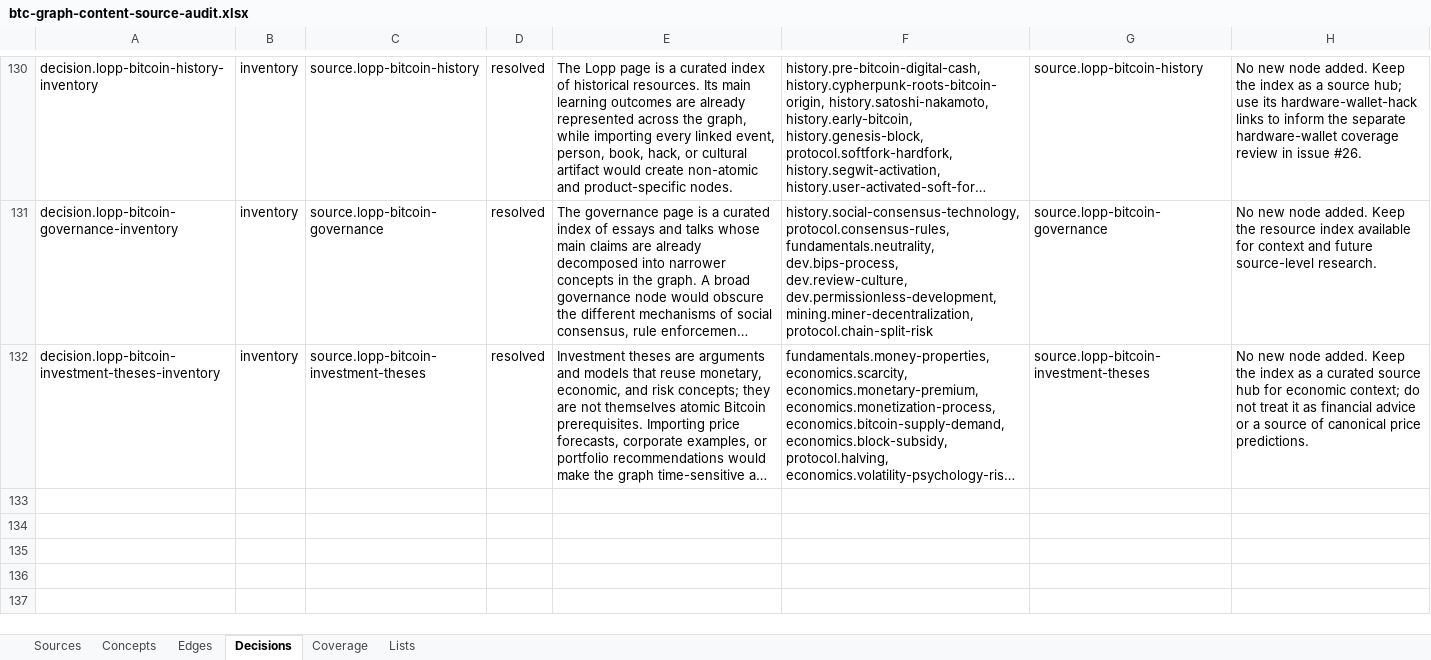
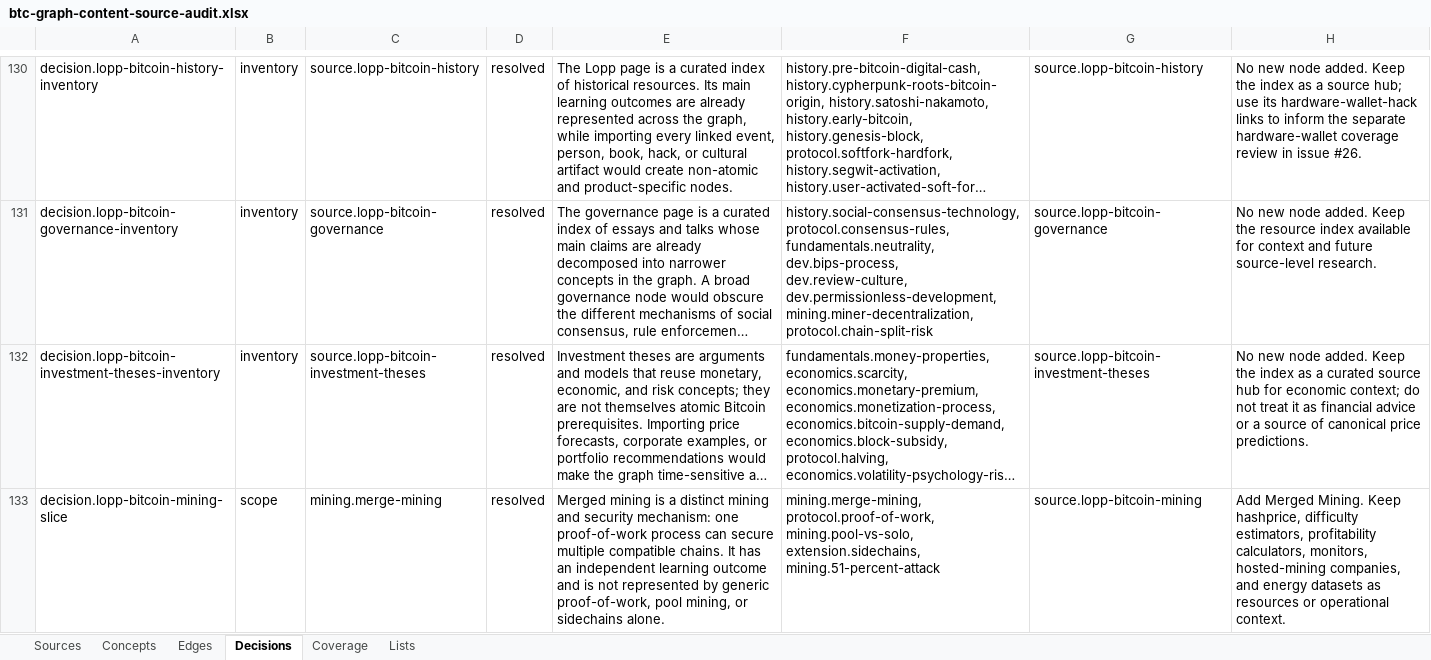
Before and after one commit to brenorb/btc-graph, an Excel workbook: outputs/content-source-audit/btc-graph-content-source-audit.xlsx, sheet Decisions, drawn as a sheet; only a part is shown, gaps mark what is left out; long unchanged cells end in …; values as stored, in another font and other column widths than the file's, no borders; the diff names each change by its address in the sheet, - before the commit and + after, or states it on an @@ line.

Commit message:
feat: add merged mining concept

```diff
--- a/outputs/content-source-audit/btc-graph-content-source-audit.xlsx (sheet Decisions)
+++ b/outputs/content-source-audit/btc-graph-content-source-audit.xlsx (sheet Decisions)
+row 133: decision.lopp-bitcoin-mining-slice | scope | mining.merge-mining | resolved | Merged mining is a distinct mining and security mechanism: one proof-of-work process can secure multiple compatible chains. It has an independent learning outcome and is not represented by generic proof-of-work, pool mining, or sidechains alone. | mining.merge-mining, protocol.proof-of-work, mining.pool-vs-solo, extension.sidechains, mining.51-percent-attack | source.lopp-bitcoin-mining | Add Merged Mining. Keep hashprice, difficulty estimators, profitability calculators, monitors, hosted-mining companies, and energy datasets as resources or operational context.
```
Also changed, not shown: sheet Sources, sheet Coverage, 6 other files.
